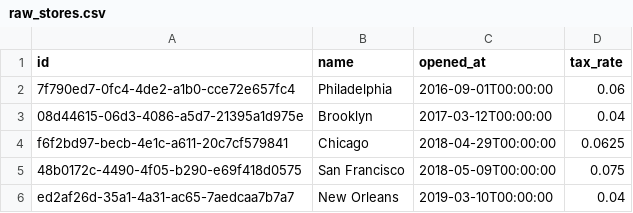
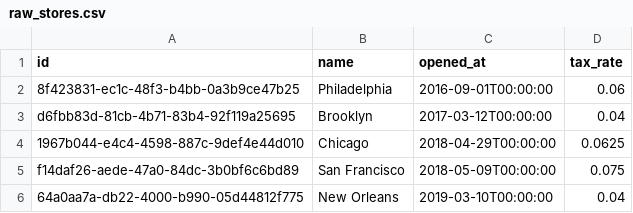
Before and after one commit to prasoonps123/jaffle-shop, a CSV file: jaffle-data/raw_stores.csv, drawn as a sheet.

```diff
--- a/jaffle-data/raw_stores.csv
+++ b/jaffle-data/raw_stores.csv
@@ -1,6 +1,6 @@
 id,name,opened_at,tax_rate
-7f790ed7-0fc4-4de2-a1b0-cce72e657fc4,Philadelphia,2016-09-01T00:00:00,0.06
-08d44615-06d3-4086-a5d7-21395a1d975e,Brooklyn,2017-03-12T00:00:00,0.04
-f6f2bd97-becb-4e1c-a611-20c7cf579841,Chicago,2018-04-29T00:00:00,0.0625
-48b0172c-4490-4f05-b290-e69f418d0575,San Francisco,2018-05-09T00:00:00,0.075
-ed2af26d-35a1-4a31-ac65-7aedcaa7b7a7,New Orleans,2019-03-10T00:00:00,0.04
+8f423831-ec1c-48f3-b4bb-0a3b9ce47b25,Philadelphia,2016-09-01T00:00:00,0.06
+d6fbb83d-81cb-4b71-83b4-92f119a25695,Brooklyn,2017-03-12T00:00:00,0.04
+1967b044-e4c4-4598-887c-9def4e44d010,Chicago,2018-04-29T00:00:00,0.0625
+f14daf26-aede-47a0-84dc-3b0bf6c6bd89,San Francisco,2018-05-09T00:00:00,0.075
+64a0aa7a-db22-4000-b990-05d44812f775,New Orleans,2019-03-10T00:00:00,0.04
```
Also changed, not shown: 1 other file.
